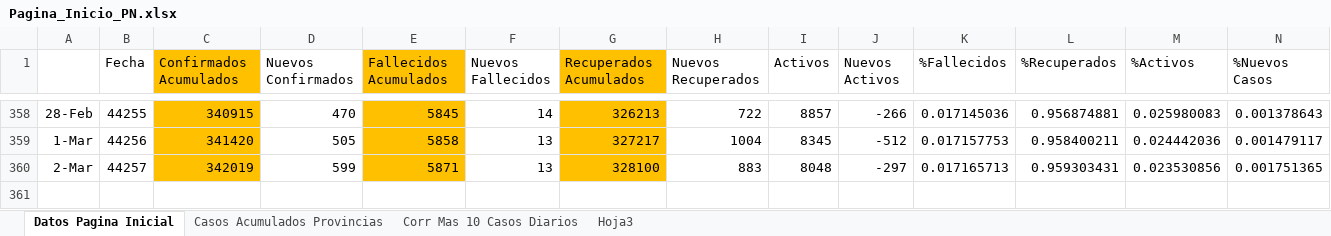
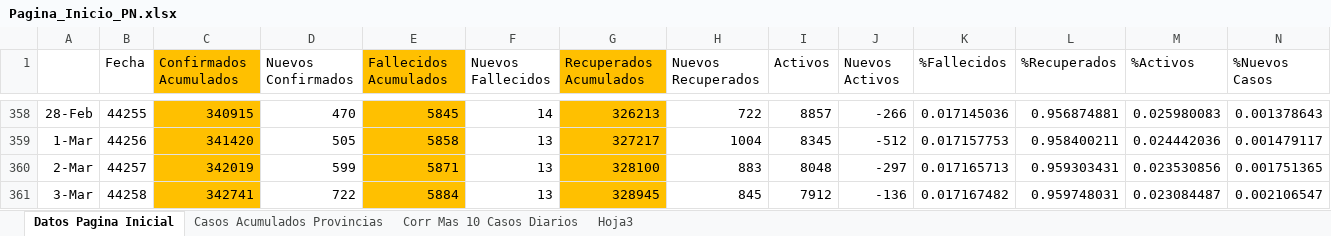
Before and after one commit to Sud-Austral/Datos_Panama, an Excel workbook: datacovidpa/Pagina_Inicio_PN.xlsx, sheet Datos Pagina Inicial, drawn as a sheet; only a part is shown, gaps mark what is left out; values as stored, in another font and other column widths than the file's, no borders; conditional formats and table styles not drawn; rows hold the shown columns only; the diff names each change by its address in the sheet, - before the commit and + after, or states it on an @@ line.

```diff
--- a/datacovidpa/Pagina_Inicio_PN.xlsx (sheet Datos Pagina Inicial)
+++ b/datacovidpa/Pagina_Inicio_PN.xlsx (sheet Datos Pagina Inicial)
+row 361: 3-Mar | 44258 | 342741 | 722 | 5884 | 13 | 328945 | 845 | 7912 | -136 | 0.017167482 | 0.959748031 | 0.023084487 | 0.002106547
```
Also changed, not shown: sheet Casos Acumulados Provincias, 2 other files.
